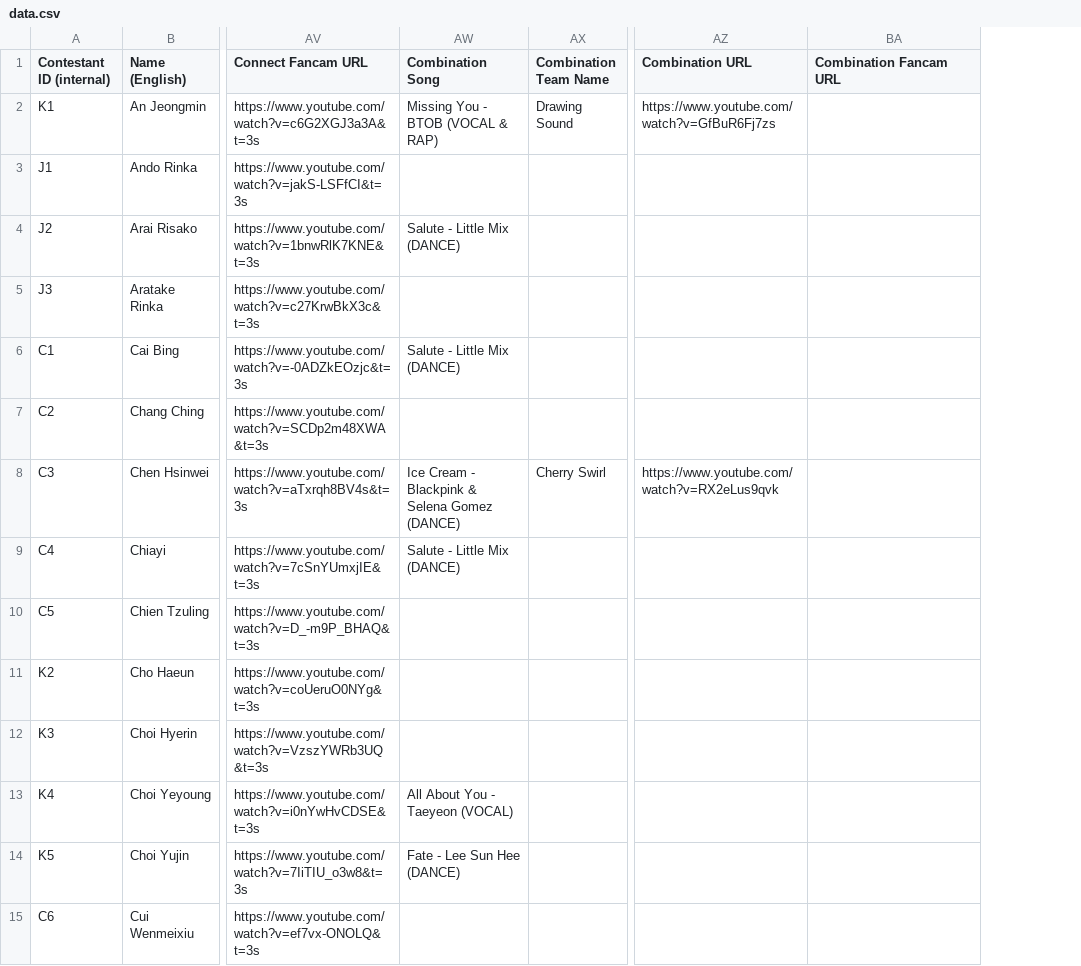
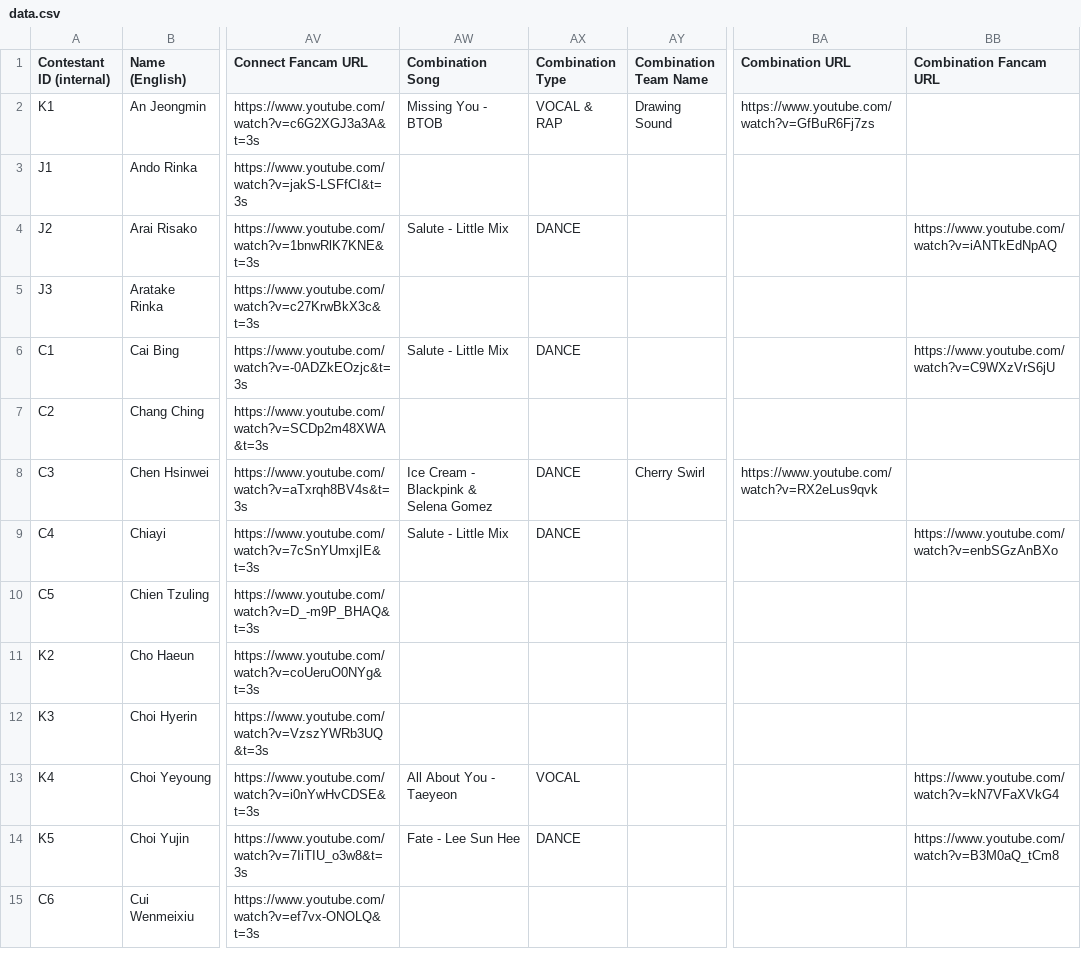
Before and after one commit to muffin-bit/gp999, a CSV file: data.csv, drawn as a sheet; only a part is shown, gaps mark what is left out; addresses are those after the commit; the diff covers the shown part only; the diff names each change by its address in the sheet, - before the commit and + after, or states it on an @@ line.

Commit message:
Updating Combo mission data again

```diff
--- a/data.csv
+++ b/data.csv
+column AX (Combination Type), rows 2-14: VOCAL & RAP |  | DANCE |  | DANCE |  | DANCE | DANCE |  |  |  | VOCAL | DANCE
-AW2 (Combination Song): Missing You - BTOB (VOCAL & RAP)
+AW2 (Combination Song): Missing You - BTOB
-AW4 (Combination Song): Salute - Little Mix (DANCE)
+AW4 (Combination Song): Salute - Little Mix
-BB4 (Combination Fancam URL): (empty)
+BB4 (Combination Fancam URL): https://www.youtube.com/watch?v=iANTkEdNpAQ
-AW6 (Combination Song): Salute - Little Mix (DANCE)
+AW6 (Combination Song): Salute - Little Mix
-BB6 (Combination Fancam URL): (empty)
+BB6 (Combination Fancam URL): https://www.youtube.com/watch?v=C9WXzVrS6jU
-AW8 (Combination Song): Ice Cream - Blackpink & Selena Gomez (DANCE)
+AW8 (Combination Song): Ice Cream - Blackpink & Selena Gomez
-AW9 (Combination Song): Salute - Little Mix (DANCE)
+AW9 (Combination Song): Salute - Little Mix
-BB9 (Combination Fancam URL): (empty)
+BB9 (Combination Fancam URL): https://www.youtube.com/watch?v=enbSGzAnBXo
-AW13 (Combination Song): All About You - Taeyeon (VOCAL)
+AW13 (Combination Song): All About You - Taeyeon
-BB13 (Combination Fancam URL): (empty)
+BB13 (Combination Fancam URL): https://www.youtube.com/watch?v=kN7VFaXVkG4
-AW14 (Combination Song): Fate - Lee Sun Hee (DANCE)
+AW14 (Combination Song): Fate - Lee Sun Hee
-BB14 (Combination Fancam URL): (empty)
+BB14 (Combination Fancam URL): https://www.youtube.com/watch?v=B3M0aQ_tCm8
```
Also changed, not shown: 83 edited cells elsewhere in this file.
